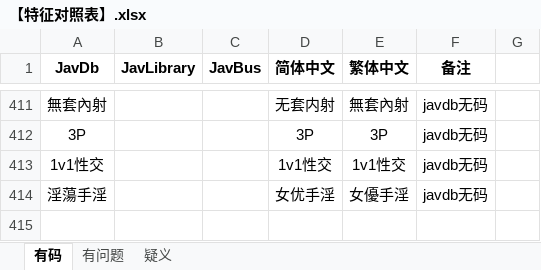
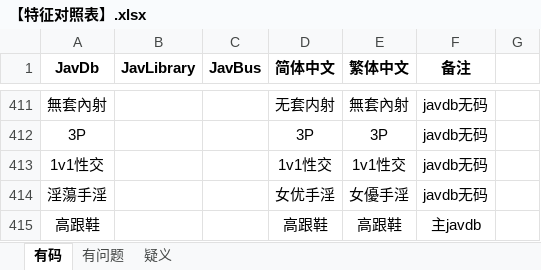
Before and after one commit to awesome-archive/JAV-Scraper-and-Rename-local-files, an Excel workbook: src/Temp/JsonWorker/Collect/【特征对照表】.xlsx, sheet 有码, drawn as a sheet; only a part is shown, gaps mark what is left out; values as stored, in another font and other column widths than the file's, no borders; the diff names each change by its address in the sheet, - before the commit and + after, or states it on an @@ line.

```diff
--- a/src/Temp/JsonWorker/Collect/【特征对照表】.xlsx (sheet 有码)
+++ b/src/Temp/JsonWorker/Collect/【特征对照表】.xlsx (sheet 有码)
+row 415: 高跟鞋 |  |  | 高跟鞋 | 高跟鞋 | 主javdb
```
Also changed, not shown: 44 other files.
